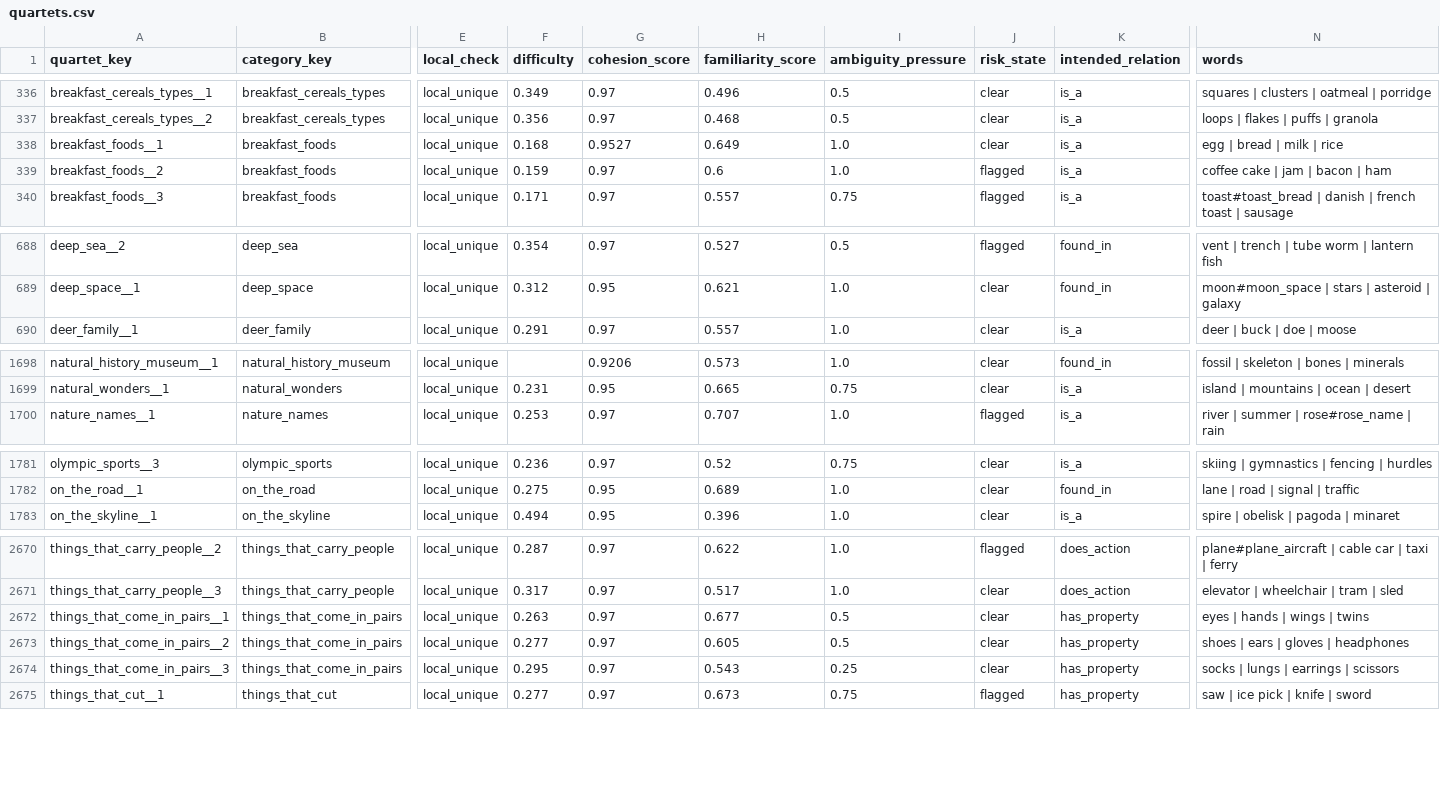
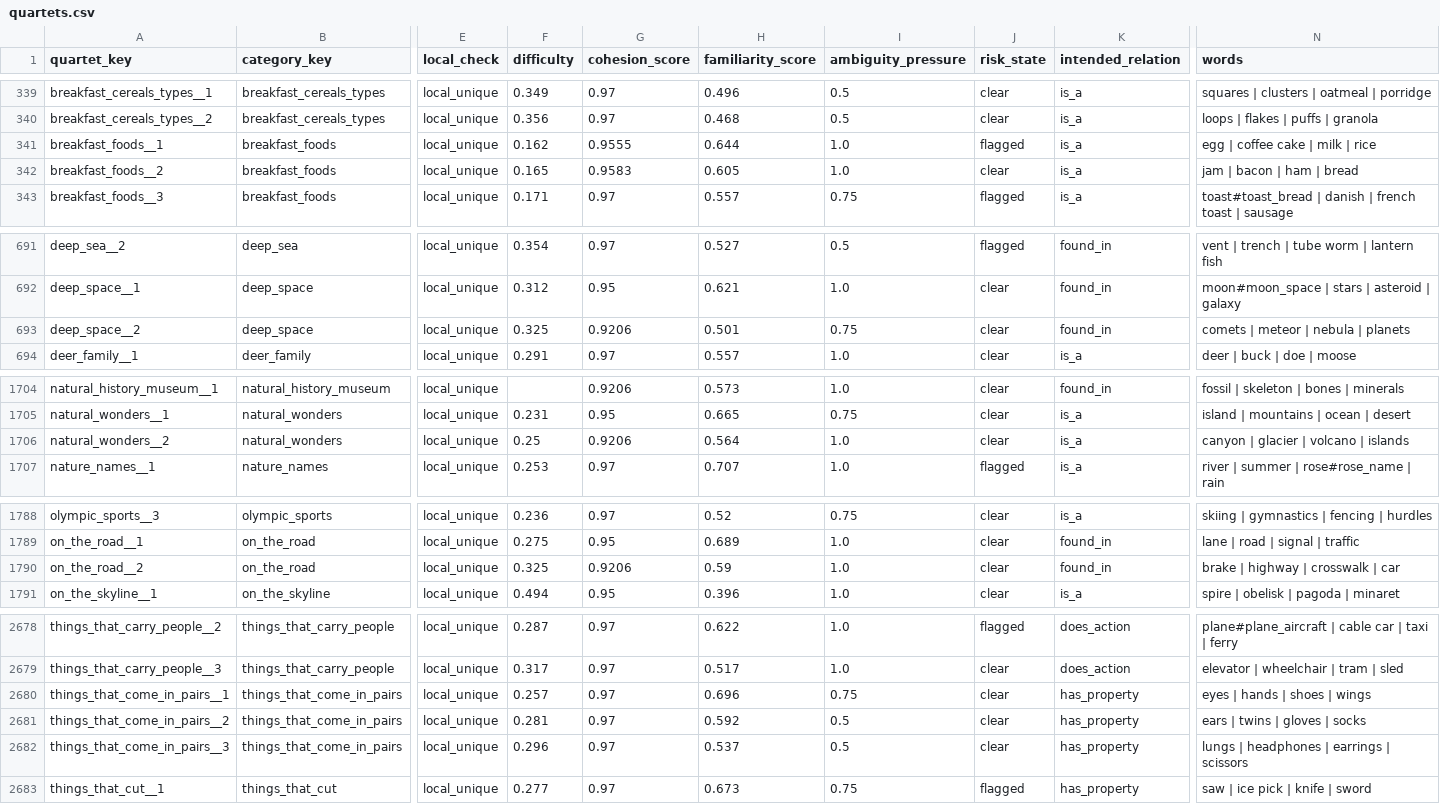
Before and after one commit to sergemeleshchuk-netizen/bubble-word, a CSV file: tool/word_content_pipeline/data/quartets.csv, drawn as a sheet; only a part is shown, gaps mark what is left out; addresses are those after the commit; rows hold the shown columns only; the diff covers the shown part only; the diff names each change by its address in the sheet, - before the commit and + after, or states it on an @@ line.

```diff
--- a/tool/word_content_pipeline/data/quartets.csv
+++ b/tool/word_content_pipeline/data/quartets.csv
-F341 (difficulty): 0.168
+F341 (difficulty): 0.162
-G341 (cohesion_score): 0.9527
+G341 (cohesion_score): 0.9555
-H341 (familiarity_score): 0.649
+H341 (familiarity_score): 0.644
-J341 (risk_state): clear
+J341 (risk_state): flagged
-N341 (words): egg | bread | milk | rice
+N341 (words): egg | coffee cake | milk | rice
-F342 (difficulty): 0.159
+F342 (difficulty): 0.165
-G342 (cohesion_score): 0.97
+G342 (cohesion_score): 0.9583
-H342 (familiarity_score): 0.6
+H342 (familiarity_score): 0.605
-J342 (risk_state): flagged
+J342 (risk_state): clear
-N342 (words): coffee cake | jam | bacon | ham
+N342 (words): jam | bacon | ham | bread
+row 693: deep_space__2 | deep_space | local_unique | 0.325 | 0.9206 | 0.501 | 0.75 | clear | found_in | comets | meteor | nebula | planets
+row 1706: natural_wonders__2 | natural_wonders | local_unique | 0.25 | 0.9206 | 0.564 | 1.0 | clear | is_a | canyon | glacier | volcano | islands
+row 1790: on_the_road__2 | on_the_road | local_unique | 0.325 | 0.9206 | 0.59 | 1.0 | clear | found_in | brake | highway | crosswalk | car
-F2680 (difficulty): 0.263
+F2680 (difficulty): 0.257
-H2680 (familiarity_score): 0.677
+H2680 (familiarity_score): 0.696
-I2680 (ambiguity_pressure): 0.5
+I2680 (ambiguity_pressure): 0.75
-N2680 (words): eyes | hands | wings | twins
+N2680 (words): eyes | hands | shoes | wings
-F2681 (difficulty): 0.277
+F2681 (difficulty): 0.281
-H2681 (familiarity_score): 0.605
+H2681 (familiarity_score): 0.592
-N2681 (words): shoes | ears | gloves | headphones
+N2681 (words): ears | twins | gloves | socks
-F2682 (difficulty): 0.295
+F2682 (difficulty): 0.296
-H2682 (familiarity_score): 0.543
+H2682 (familiarity_score): 0.537
-I2682 (ambiguity_pressure): 0.25
+I2682 (ambiguity_pressure): 0.5
-N2682 (words): socks | lungs | earrings | scissors
+N2682 (words): lungs | headphones | earrings | scissors
```
Also changed, not shown: 5 added rows and 54 edited cells elsewhere in this file, tool/word_content_pipeline/data/category_conflicts.csv, tool/word_content_pipeline/data/content/category_duplicates.csv, 7 other files.
